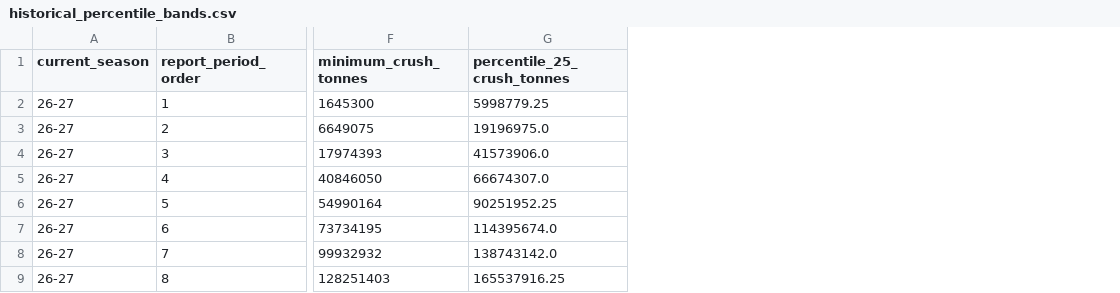
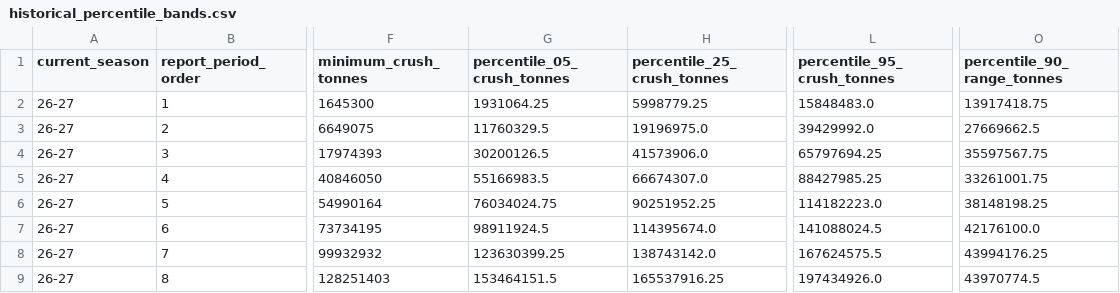
Before and after one commit to DuranWang/operation-sugar, a CSV file: data/processed/unica/harvest_intelligence/historical_percentile_bands.csv, drawn as a sheet; only a part is shown, gaps mark what is left out; the diff names each change by its address in the sheet, - before the commit and + after, or states it on an @@ line.

Commit message:
Release Operation Sugar v1.4.0 Harvest Intelligence

```diff
--- a/data/processed/unica/harvest_intelligence/historical_percentile_bands.csv
+++ b/data/processed/unica/harvest_intelligence/historical_percentile_bands.csv
+column G (percentile_05_crush_tonnes), rows 2-9: 1931064.25 | 11760329.5 | 30200126.5 | 55166983.5 | 76034024.75 | 98911924.5 | 123630399.25 | 153464151.5
+column L (percentile_95_crush_tonnes), rows 2-9: 15848483.0 | 39429992.0 | 65797694.25 | 88427985.25 | 114182223.0 | 141088024.5 | 167624575.5 | 197434926.0
+column O (percentile_90_range_tonnes), rows 2-9: 13917418.75 | 27669662.5 | 35597567.75 | 33261001.75 | 38148198.25 | 42176100.0 | 43994176.25 | 43970774.5
```
Also changed, not shown: 19 other files.
